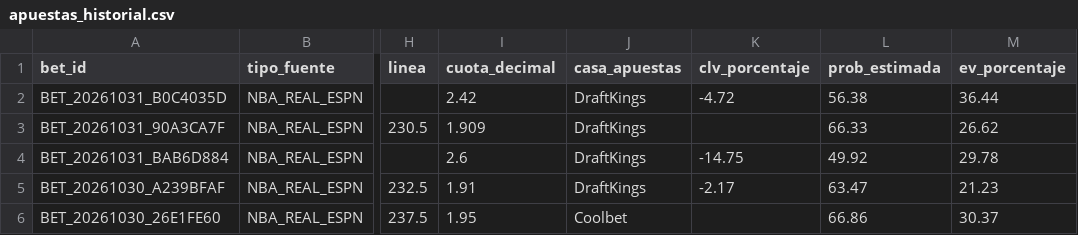
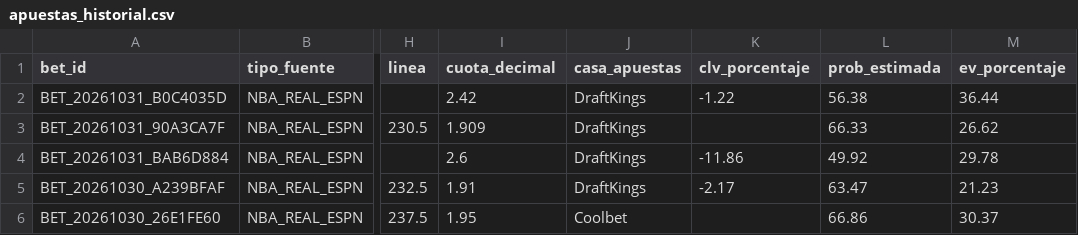
Before and after one commit to Drewks/nba-betting-intelligence, a CSV file: data/apuestas_historial.csv, drawn as a sheet; only a part is shown, gaps mark what is left out; the diff names each change by its address in the sheet, - before the commit and + after, or states it on an @@ line.

```diff
--- a/data/apuestas_historial.csv
+++ b/data/apuestas_historial.csv
-K2 (clv_porcentaje): -4.72
+K2 (clv_porcentaje): -1.22
-K4 (clv_porcentaje): -14.75
+K4 (clv_porcentaje): -11.86
```
Also changed, not shown: 19 other files.
